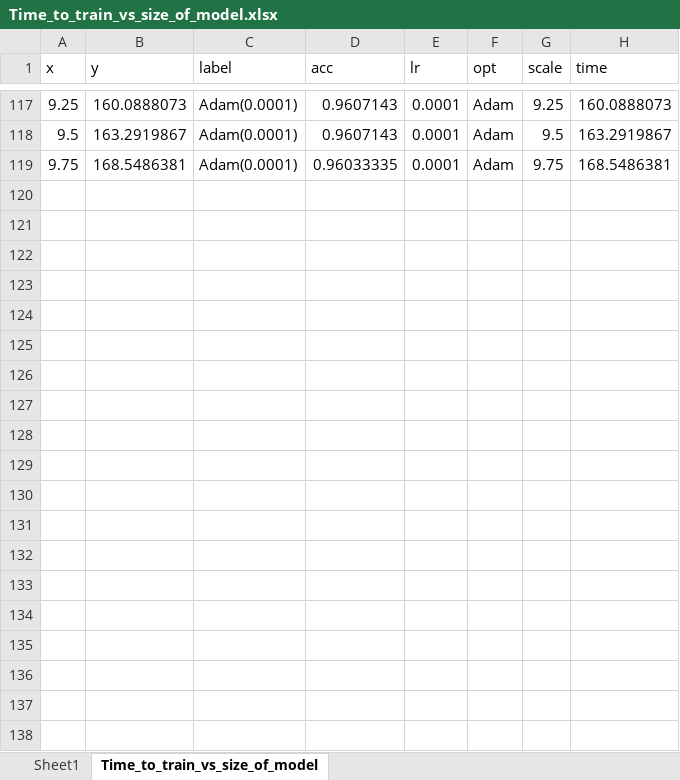
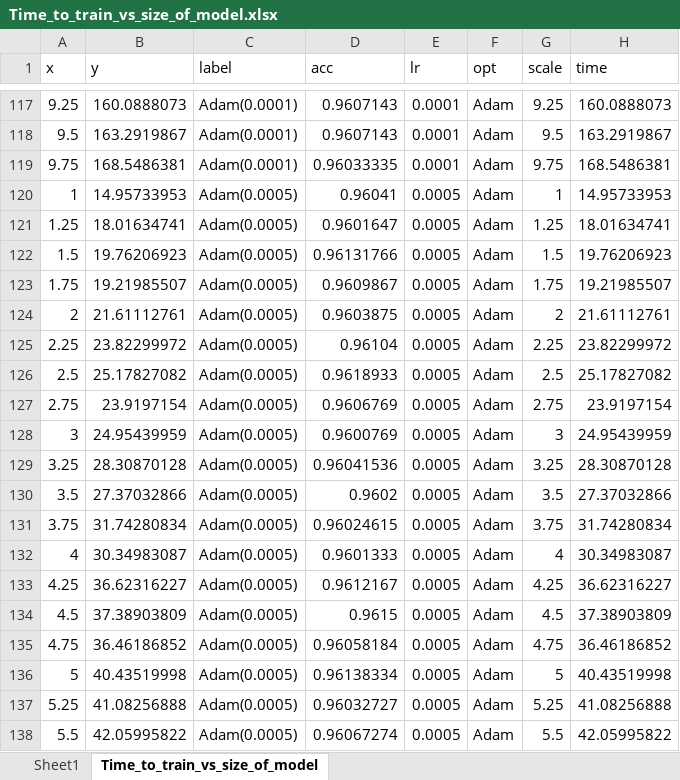
Before and after one commit to Octavian-ai/learning-rates, an Excel workbook: analysis/Time_to_train_vs_size_of_model.xlsx, sheet Time_to_train_vs_size_of_model, drawn as a sheet; only a part is shown, gaps mark what is left out; values as stored, in another font and other column widths than the file's, no borders; charts and pictures not drawn; the diff covers the shown part only; the diff names each change by its address in the sheet, - before the commit and + after, or states it on an @@ line.

```diff
--- a/analysis/Time_to_train_vs_size_of_model.xlsx (sheet Time_to_train_vs_size_of_model)
+++ b/analysis/Time_to_train_vs_size_of_model.xlsx (sheet Time_to_train_vs_size_of_model)
+row 120: 1 | 14.95733953 | Adam(0.0005) | 0.96041 | 0.0005 | Adam | 1 | 14.95733953
+row 121: 1.25 | 18.01634741 | Adam(0.0005) | 0.9601647 | 0.0005 | Adam | 1.25 | 18.01634741
+row 122: 1.5 | 19.76206923 | Adam(0.0005) | 0.96131766 | 0.0005 | Adam | 1.5 | 19.76206923
+row 123: 1.75 | 19.21985507 | Adam(0.0005) | 0.9609867 | 0.0005 | Adam | 1.75 | 19.21985507
+row 124: 2 | 21.61112761 | Adam(0.0005) | 0.9603875 | 0.0005 | Adam | 2 | 21.61112761
+row 125: 2.25 | 23.82299972 | Adam(0.0005) | 0.96104 | 0.0005 | Adam | 2.25 | 23.82299972
+row 126: 2.5 | 25.17827082 | Adam(0.0005) | 0.9618933 | 0.0005 | Adam | 2.5 | 25.17827082
+row 127: 2.75 | 23.9197154 | Adam(0.0005) | 0.9606769 | 0.0005 | Adam | 2.75 | 23.9197154
+row 128: 3 | 24.95439959 | Adam(0.0005) | 0.9600769 | 0.0005 | Adam | 3 | 24.95439959
+row 129: 3.25 | 28.30870128 | Adam(0.0005) | 0.96041536 | 0.0005 | Adam | 3.25 | 28.30870128
+row 130: 3.5 | 27.37032866 | Adam(0.0005) | 0.9602 | 0.0005 | Adam | 3.5 | 27.37032866
+row 131: 3.75 | 31.74280834 | Adam(0.0005) | 0.96024615 | 0.0005 | Adam | 3.75 | 31.74280834
+row 132: 4 | 30.34983087 | Adam(0.0005) | 0.9601333 | 0.0005 | Adam | 4 | 30.34983087
+row 133: 4.25 | 36.62316227 | Adam(0.0005) | 0.9612167 | 0.0005 | Adam | 4.25 | 36.62316227
+row 134: 4.5 | 37.38903809 | Adam(0.0005) | 0.9615 | 0.0005 | Adam | 4.5 | 37.38903809
+row 135: 4.75 | 36.46186852 | Adam(0.0005) | 0.96058184 | 0.0005 | Adam | 4.75 | 36.46186852
+row 136: 5 | 40.43519998 | Adam(0.0005) | 0.96138334 | 0.0005 | Adam | 5 | 40.43519998
+row 137: 5.25 | 41.08256888 | Adam(0.0005) | 0.96032727 | 0.0005 | Adam | 5.25 | 41.08256888
+row 138: 5.5 | 42.05995822 | Adam(0.0005) | 0.96067274 | 0.0005 | Adam | 5.5 | 42.05995822
```
Also changed, not shown: 74 added rows elsewhere in this sheet, sheet Sheet1, charts or pictures, 5 other files.
